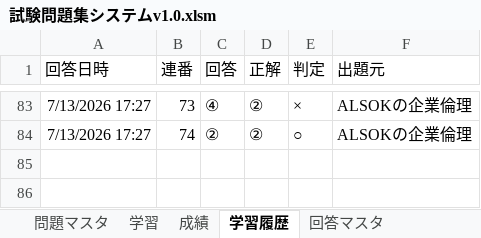
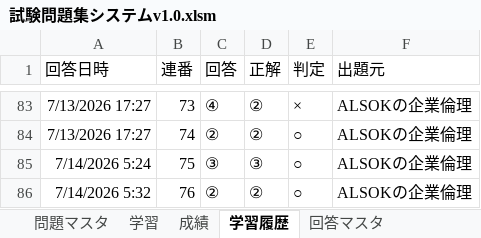
Before and after one commit to okadamakoto/testsystem, an Excel workbook: 試験問題集システムv1.0.xlsm, sheet 学習履歴, drawn as a sheet; only a part is shown, gaps mark what is left out; values as stored, in another font and other column widths than the file's, no borders; the diff names each change by its address in the sheet, - before the commit and + after, or states it on an @@ line.

Commit message:
Add files via upload

```diff
--- a/試験問題集システムv1.0.xlsm (sheet 学習履歴)
+++ b/試験問題集システムv1.0.xlsm (sheet 学習履歴)
+row 85: 7/14/2026 5:24 | 75 | ③ | ③ | ○ | ALSOKの企業倫理
+row 86: 7/14/2026 5:32 | 76 | ② | ② | ○ | ALSOKの企業倫理
```
Also changed, not shown: sheet 学習, charts or pictures.
